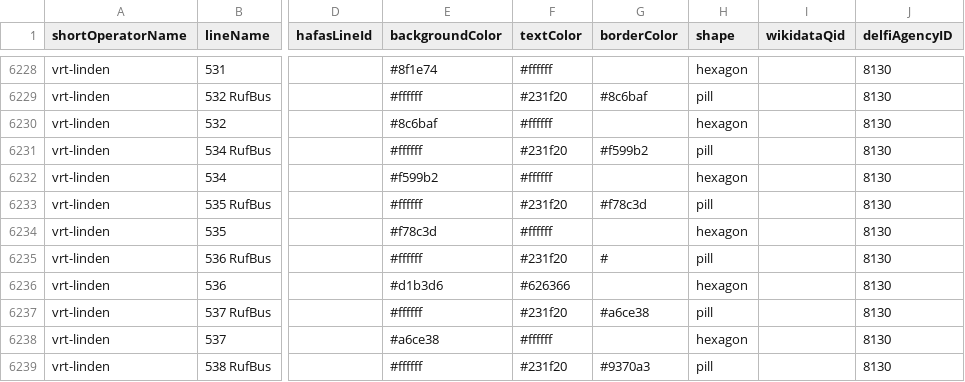
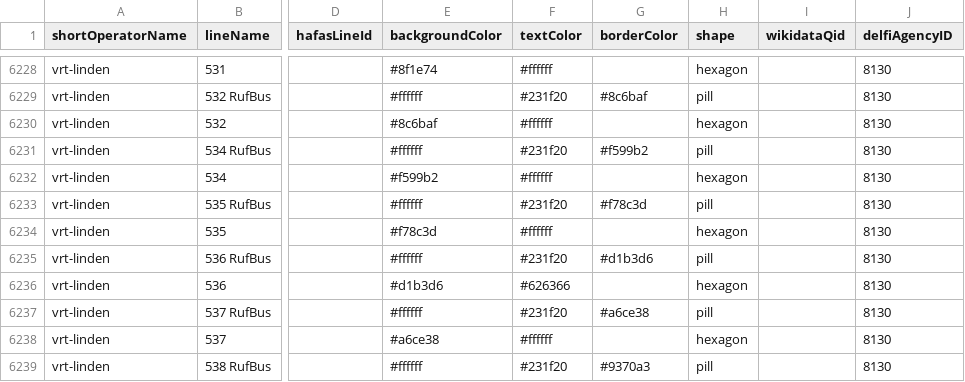
Before and after one commit to Traewelling/line-colors, a CSV file: line-colors.csv, drawn as a sheet; only a part is shown, gaps mark what is left out; the diff names each change by its address in the sheet, - before the commit and + after, or states it on an @@ line.

Commit message:
Update line-colors.csv
i hate errors

```diff
--- a/line-colors.csv
+++ b/line-colors.csv
-G6235 (borderColor): #
+G6235 (borderColor): #d1b3d6
```
